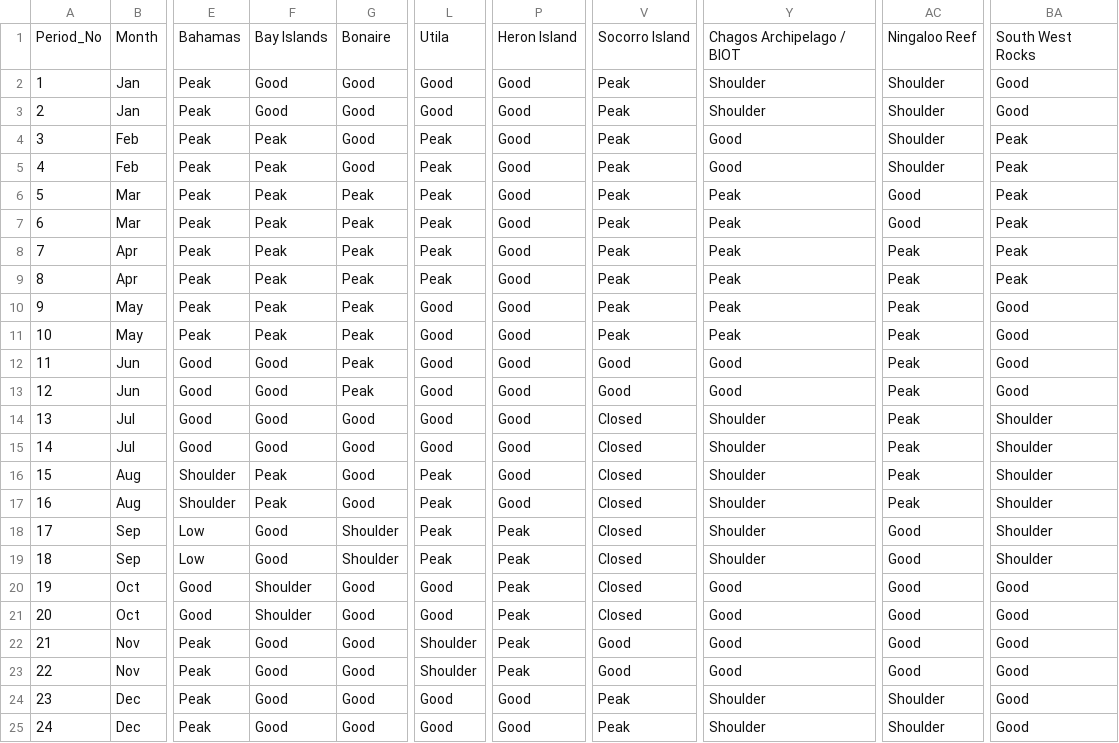
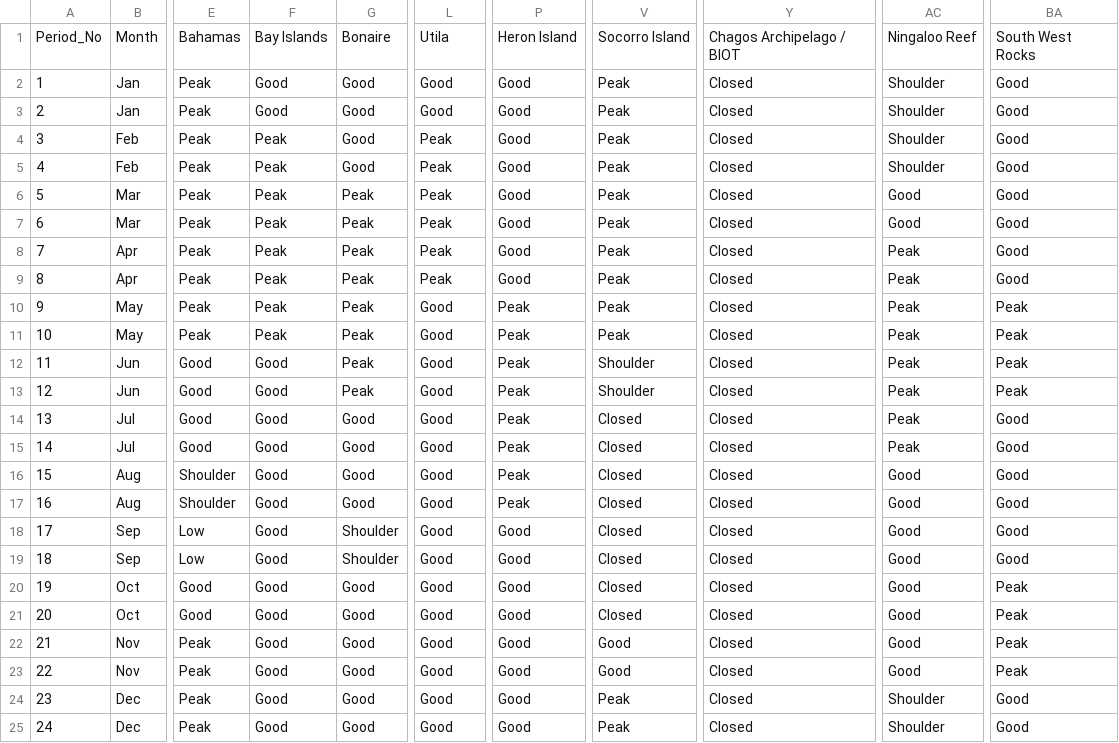
Before and after one commit to DonLybero/Diving-site, a CSV file: diving-calendar-grid.csv, drawn as a sheet; only a part is shown, gaps mark what is left out; the diff names each change by its address in the sheet, - before the commit and + after, or states it on an @@ line.

```diff
--- a/diving-calendar-grid.csv
+++ b/diving-calendar-grid.csv
-Y2:Y3: Shoulder
+Y2:Y3: Closed
-Y4:Y5: Good
+Y4:Y5: Closed
-BA4:BA9: Peak
+BA4:BA9: Good
-Y6:Y11: Peak
+Y6:Y11: Closed
-P10:P17: Good
+P10:P17: Peak
-BA10:BA13: Good
+BA10:BA13: Peak
-V12:V13: Good
+V12:V13: Shoulder
-Y12:Y13: Good
+Y12:Y13: Closed
-Y14:Y19: Shoulder
+Y14:Y19: Closed
-BA14:BA19: Shoulder
+BA14:BA19: Good
-F16:F17: Peak
+F16:F17: Good
-L16:L19: Peak
+L16:L19: Good
-AC16:AC17: Peak
+AC16:AC17: Good
-P18:P23: Peak
+P18:P23: Good
-F20:F21: Shoulder
+F20:F21: Good
-Y20:Y23: Good
+Y20:Y23: Closed
-BA20:BA23: Good
+BA20:BA23: Peak
-L22:L23: Shoulder
+L22:L23: Good
-Y24:Y25: Shoulder
+Y24:Y25: Closed
```
Also changed, not shown: diving-calendar-24-periods.csv, 9 other files.
